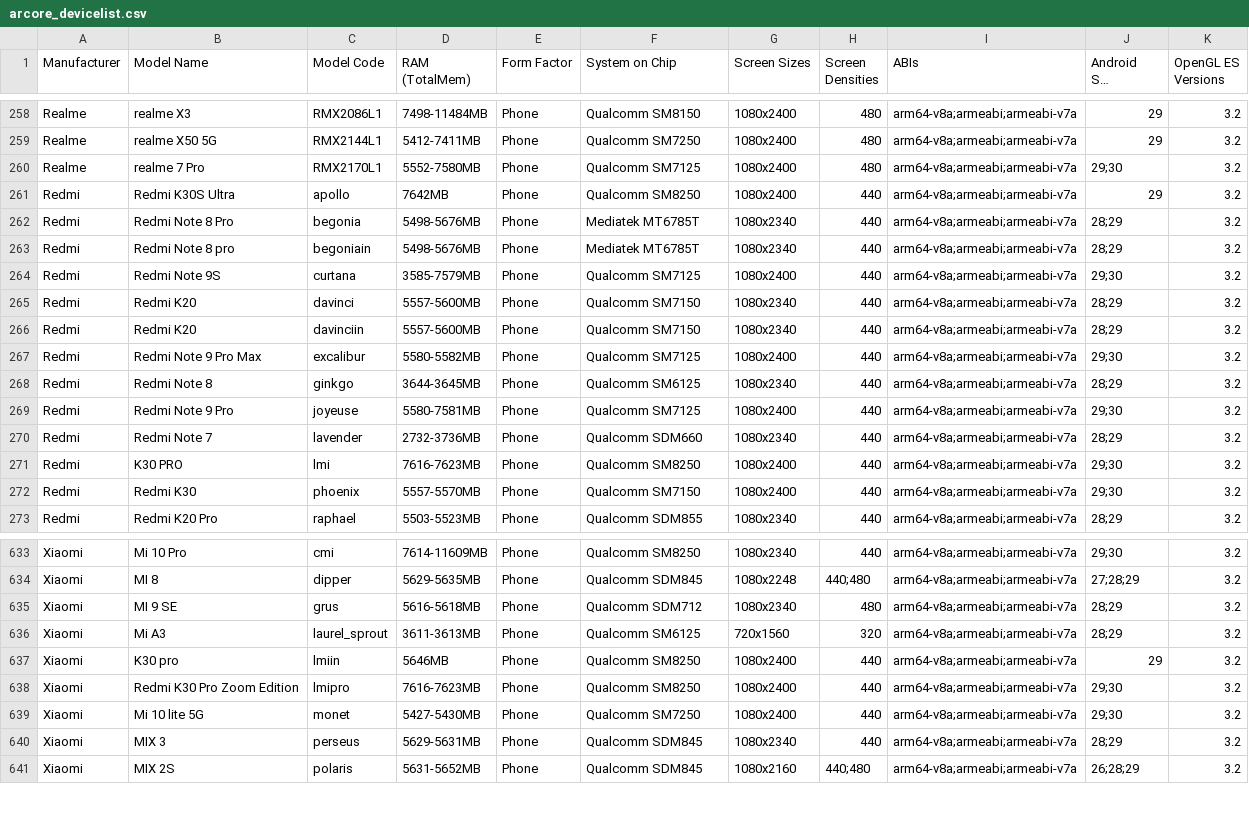
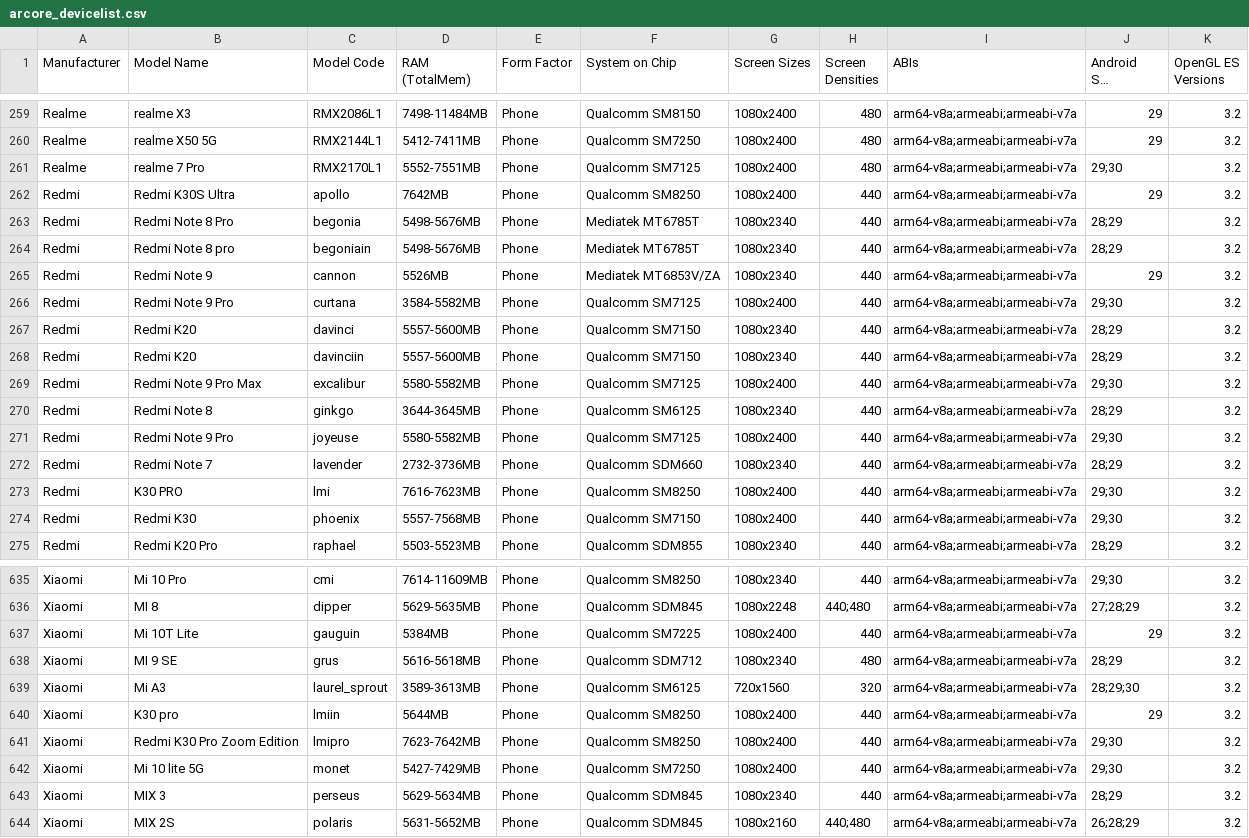
Before and after one commit to rolandsmeenk/ARCore-devices, a CSV file: arcore_devicelist.csv, drawn as a sheet; only a part is shown, gaps mark what is left out; long unchanged cells end in …; the diff covers the shown part only.

```diff
--- a/arcore_devicelist.csv
+++ b/arcore_devicelist.csv
@@ -259,3 +260,3 @@ Realme,realme X3,RMX2086L1,7498-11484MB,Phone,Qualcomm SM8150,1080x2400,480,arm6
 Realme,realme X50 5G,RMX2144L1,5412-7411MB,Phone,Qualcomm SM7250,1080x2400,480,arm64-v8a;armeabi;armeabi-v7a,29,3.2
-Realme,realme 7 Pro,RMX2170L1,5552-7580MB,Phone,Qualcomm SM7125,1080x2400,480,arm64-v8a;armeabi;armeabi-v7a,29;30,3.2
+Realme,realme 7 Pro,RMX2170L1,5552-7551MB,Phone,Qualcomm SM7125,1080x2400,480,arm64-v8a;armeabi;armeabi-v7a,29;30,3.2
 Redmi,Redmi K30S Ultra,apollo,7642MB,Phone,Qualcomm SM8250,1080x2400,440,arm64-v8a;armeabi;armeabi-v7a,29,3.2
@@ -263,3 +264,4 @@ Redmi,Redmi Note 8 Pro,begonia,5498-5676MB,Phone,Mediatek MT6785T,1080x2340,440,
 Redmi,Redmi Note 8 pro,begoniain,5498-5676MB,Phone,Mediatek MT6785T,1080x2340,440,arm64-v8a;armeabi;armeabi-v7a,28;29,3.2
-Redmi,Redmi Note 9S,curtana,3585-7579MB,Phone,Qualcomm SM7125,1080x2400,440,arm64-v8a;armeabi;armeabi-v7a,29;30,3.2
+Redmi,Redmi Note 9,cannon,5526MB,Phone,Mediatek MT6853V/ZA,1080x2340,440,arm64-v8a;armeabi;armeabi-v7a,29,3.2
+Redmi,Redmi Note 9 Pro,curtana,3584-5582MB,Phone,Qualcomm SM7125,1080x2400,440,arm64-v8a;armeabi;armeabi-v7a,29;30,3.2
 Redmi,Redmi K20,davinci,5557-5600MB,Phone,Qualcomm SM7150,1080x2340,440,arm64-v8a;armeabi;armeabi-v7a,28;29,3.2
@@ -268,6 +270,6 @@ Redmi,Redmi Note 9 Pro Max,excalibur,5580-5582MB,Phone,Qualcomm SM7125,1080x2400
 Redmi,Redmi Note 8,ginkgo,3644-3645MB,Phone,Qualcomm SM6125,1080x2340,440,arm64-v8a;armeabi;armeabi-v7a,28;29,3.2
-Redmi,Redmi Note 9 Pro,joyeuse,5580-7581MB,Phone,Qualcomm SM7125,1080x2400,440,arm64-v8a;armeabi;armeabi-v7a,29;30,3.2
+Redmi,Redmi Note 9 Pro,joyeuse,5580-5582MB,Phone,Qualcomm SM7125,1080x2400,440,arm64-v8a;armeabi;armeabi-v7a,29;30,3.2
 Redmi,Redmi  Note  7,lavender,2732-3736MB,Phone,Qualcomm SDM660,1080x2340,440,arm64-v8a;armeabi;armeabi-v7a,28;29,3.2
 Redmi,K30 PRO,lmi,7616-7623MB,Phone,Qualcomm SM8250,1080x2400,440,arm64-v8a;armeabi;armeabi-v7a,29;30,3.2
-Redmi,Redmi K30,phoenix,5557-5570MB,Phone,Qualcomm SM7150,1080x2400,440,arm64-v8a;armeabi;armeabi-v7a,29;30,3.2
+Redmi,Redmi K30,phoenix,5557-7568MB,Phone,Qualcomm SM7150,1080x2400,440,arm64-v8a;armeabi;armeabi-v7a,29;30,3.2
 Redmi,Redmi K20 Pro,raphael,5503-5523MB,Phone,Qualcomm SDM855,1080x2340,440,arm64-v8a;armeabi;armeabi-v7a,28;29,3.2
@@ -634,8 +636,9 @@ Xiaomi,Mi 10 Pro,cmi,7614-11609MB,Phone,Qualcomm SM8250,1080x2340,440,arm64-v8a;
 Xiaomi,MI 8,dipper,5629-5635MB,Phone,Qualcomm SDM845,1080x2248,440;480,arm64-v8a;armeabi;armeabi-v7a,27;28;29,3.2
+Xiaomi,Mi 10T Lite,gauguin,5384MB,Phone,Qualcomm SM7225,1080x2400,440,arm64-v8a;armeabi;armeabi-v7a,29,3.2
 Xiaomi,MI 9 SE,grus,5616-5618MB,Phone,Qualcomm SDM712,1080x2340,480,arm64-v8a;armeabi;armeabi-v7a,28;29,3.2
-Xiaomi,Mi A3,laurel_sprout,3611-3613MB,Phone,Qualcomm SM6125,720x1560,320,arm64-v8a;armeabi;armeabi-v7a,28;29,3.2
-Xiaomi,K30 pro,lmiin,5646MB,Phone,Qualcomm SM8250,1080x2400,440,arm64-v8a;armeabi;armeabi-v7a,29,3.2
-Xiaomi,Redmi K30 Pro Zoom Edition,lmipro,7616-7623MB,Phone,Qualcomm SM8250,1080x2400,440,arm64-v8a;armeabi;armeabi-v7a,29;30,3.2
-Xiaomi,Mi 10 lite 5G,monet,5427-5430MB,Phone,Qualcomm SM7250,1080x2400,440,arm64-v8a;armeabi;armeabi-v7a,29;30,3.2
-Xiaomi,MIX 3,perseus,5629-5631MB,Phone,Qualcomm SDM845,1080x2340,440,arm64-v8a;armeabi;armeabi-v7a,28;29,3.2
+Xiaomi,Mi A3,laurel_sprout,3589-3613MB,Phone,Qualcomm SM6125,720x1560,320,arm64-v8a;armeabi;armeabi-v7a,28;29;30,3.2
+Xiaomi,K30 pro,lmiin,5644MB,Phone,Qualcomm SM8250,1080x2400,440,arm64-v8a;armeabi;armeabi-v7a,29,3.2
+Xiaomi,Redmi K30 Pro Zoom Edition,lmipro,7623-7642MB,Phone,Qualcomm SM8250,1080x2400,440,arm64-v8a;armeabi;armeabi-v7a,29;30,3.2
+Xiaomi,Mi 10 lite 5G,monet,5427-7429MB,Phone,Qualcomm SM7250,1080x2400,440,arm64-v8a;armeabi;armeabi-v7a,29;30,3.2
+Xiaomi,MIX 3,perseus,5629-5634MB,Phone,Qualcomm SDM845,1080x2340,440,arm64-v8a;armeabi;armeabi-v7a,28;29,3.2
 Xiaomi,MIX 2S,polaris,5631-5652MB,Phone,Qualcomm SDM845,1080x2160,440;480,arm64-v8a;armeabi;armeabi-v7a,26;28;29,3.2
```
Also changed, not shown: 1 added row and 124 edited cells elsewhere in this file, arcore_devicelist_depth_api_support.csv.
